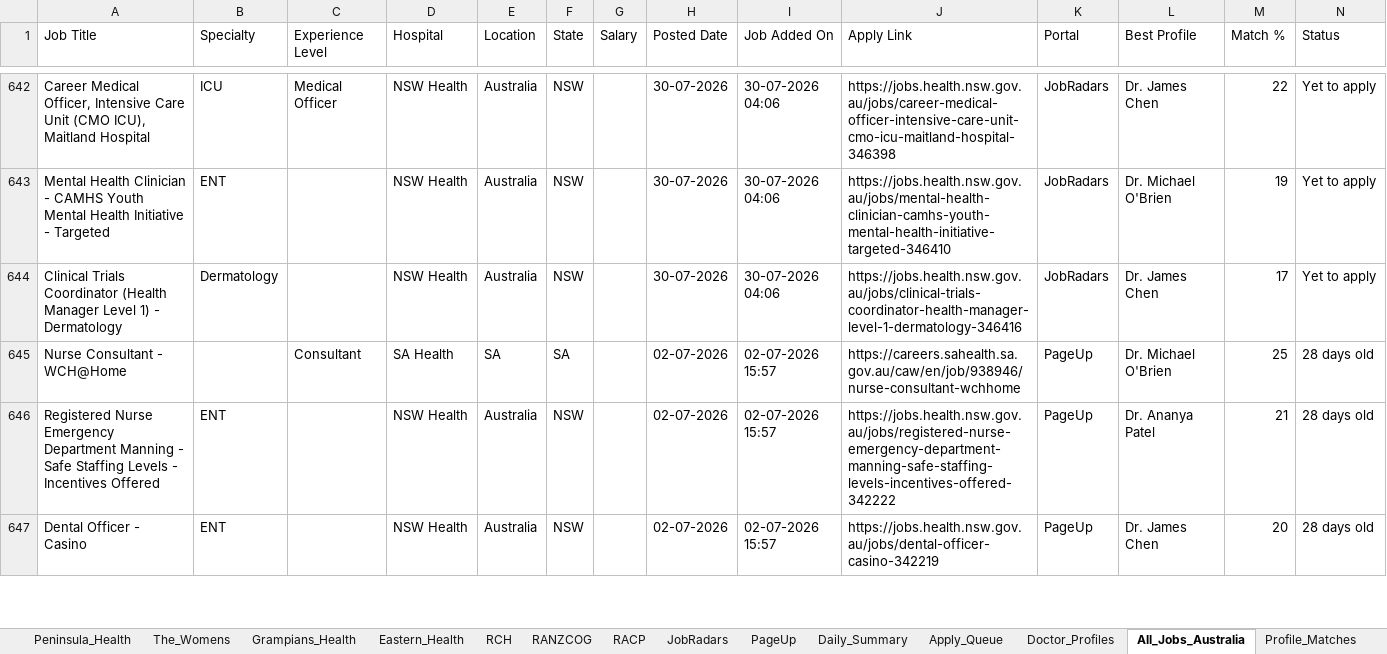
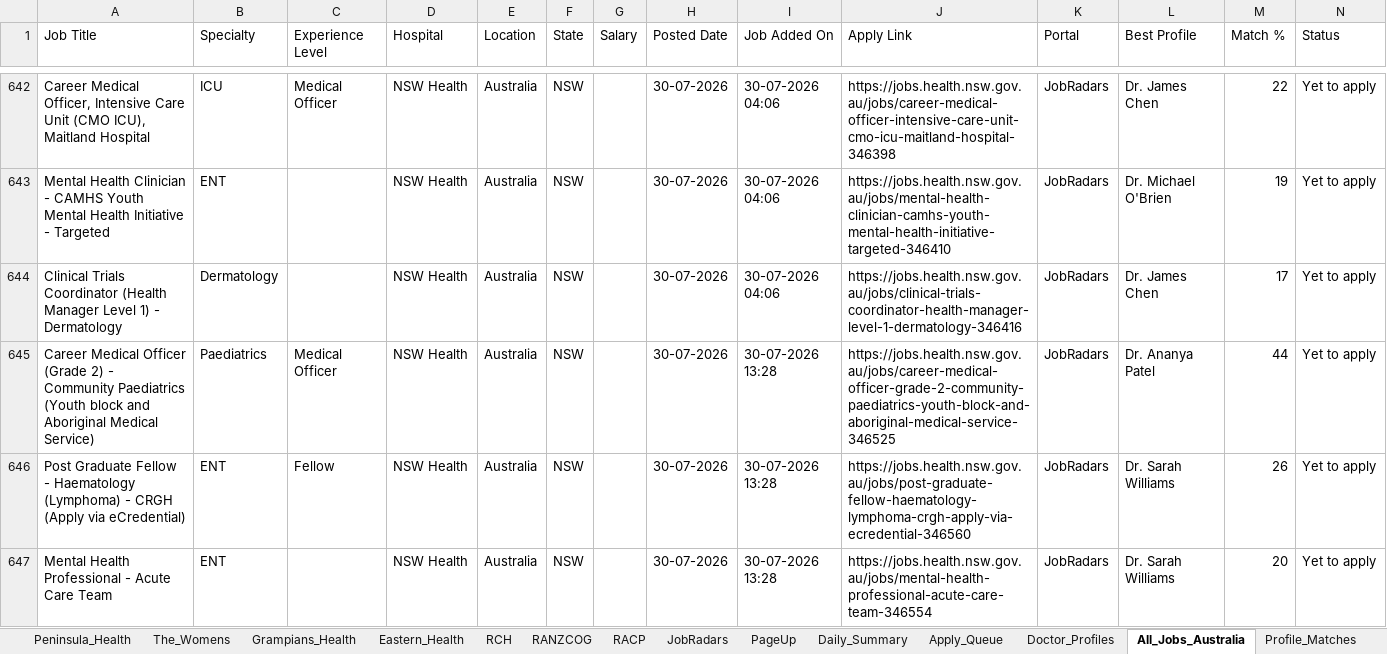
Before and after one commit to umang8954/Doctor-Australia-Job-Collector, an Excel workbook: Job_Tracker.xlsx, sheet All_Jobs_Australia, drawn as a sheet; only a part is shown, gaps mark what is left out; the shorter side is filled out with more unchanged rows; values as stored, in another font and other column widths than the file's, no borders; rows hold the shown columns only; the diff covers the shown part only; the diff names each change by its address in the sheet, - before the commit and + after, or states it on an @@ line.

```diff
--- a/Job_Tracker.xlsx (sheet All_Jobs_Australia)
+++ b/Job_Tracker.xlsx (sheet All_Jobs_Australia)
+row 645: Career Medical Officer (Grade 2) - Community Paediatrics (Youth block and Aboriginal Medical Service) | Paediatrics | Medical Officer | NSW Health | Australia | NSW |  | 30-07-2026 | 30-07-2026 13:28 | https://jobs.health.nsw.gov.au/jobs/career-medical-officer-grade-2-community-paediatrics-youth-block-and-aboriginal-medical-service-346525 | JobRadars | Dr. Ananya Patel | 44 | Yet to apply
+row 646: Post Graduate Fellow - Haematology (Lymphoma) - CRGH (Apply via eCredential) | ENT | Fellow | NSW Health | Australia | NSW |  | 30-07-2026 | 30-07-2026 13:28 | https://jobs.health.nsw.gov.au/jobs/post-graduate-fellow-haematology-lymphoma-crgh-apply-via-ecredential-346560 | JobRadars | Dr. Sarah Williams | 26 | Yet to apply
+row 647: Mental Health Professional - Acute Care Team | ENT |  | NSW Health | Australia | NSW |  | 30-07-2026 | 30-07-2026 13:28 | https://jobs.health.nsw.gov.au/jobs/mental-health-professional-acute-care-team-346554 | JobRadars | Dr. Sarah Williams | 20 | Yet to apply
```
Also changed, not shown: 12 added rows elsewhere in this sheet, sheet Daily_Summary, sheet Profile_Matches, sheet JobRadars, sheet PageUp, sheet WAVE, 3 other files.
